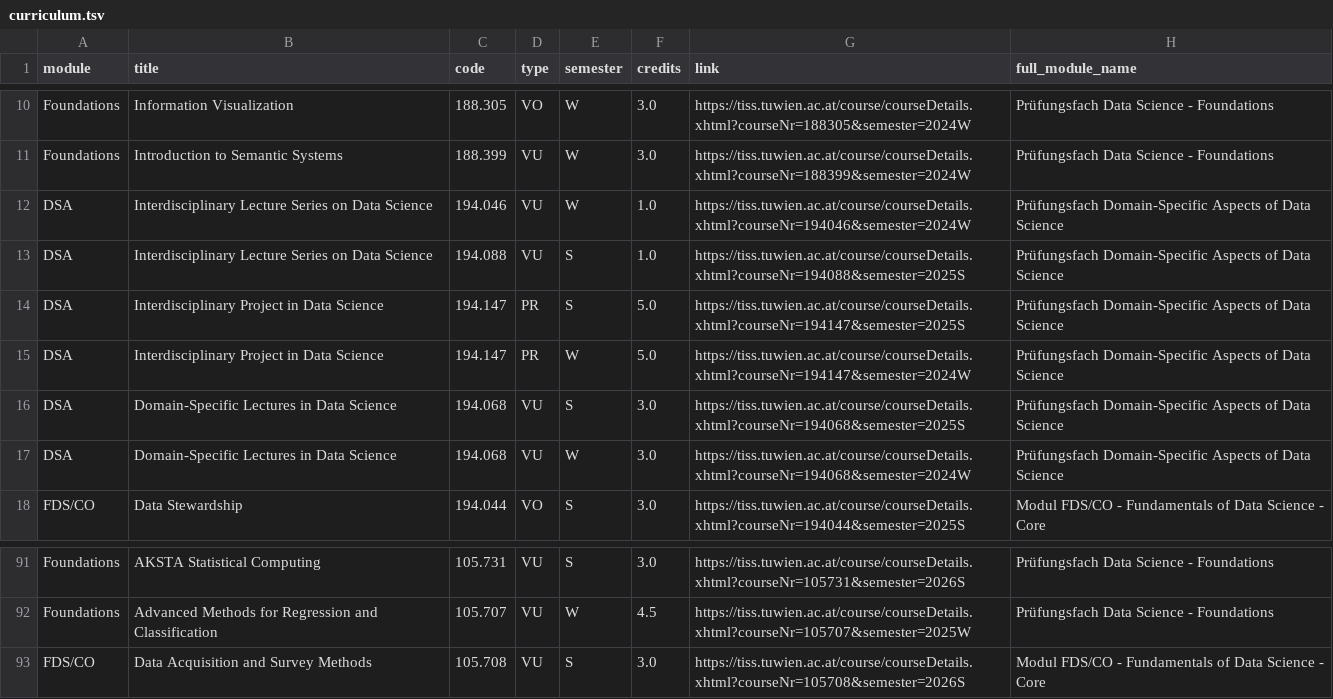
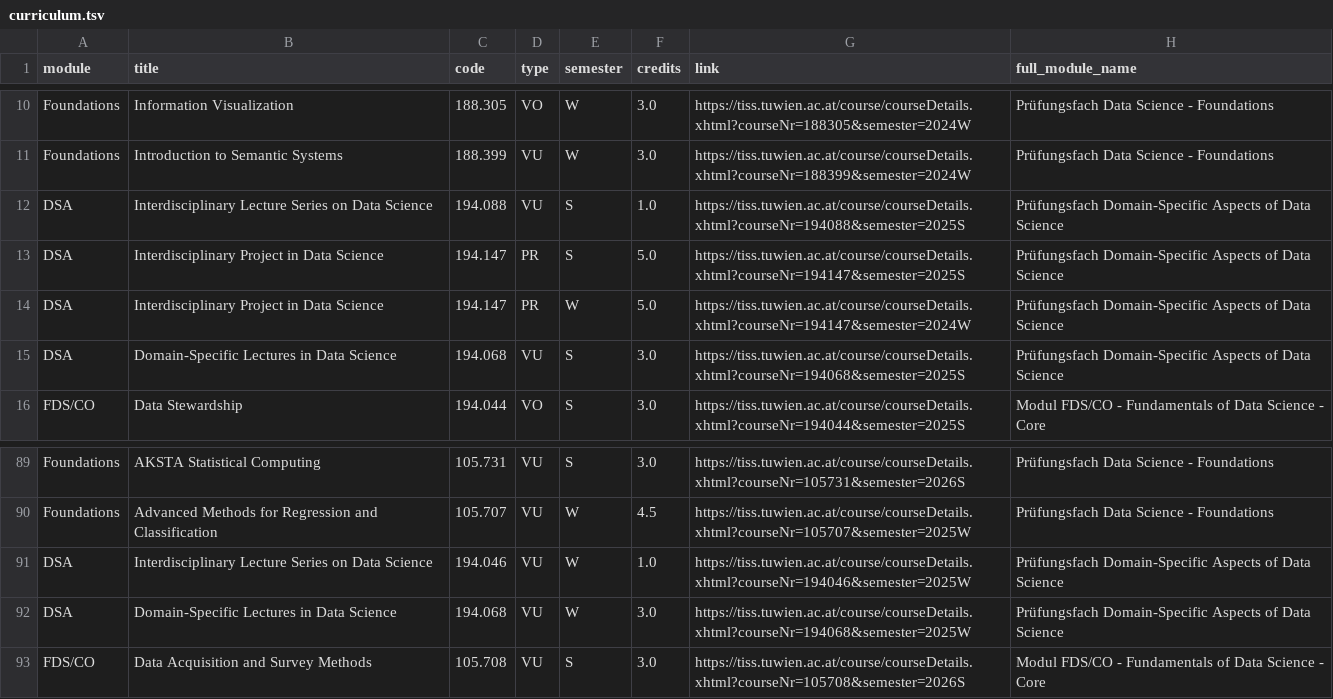
Before and after one commit to Emile-Jn/tiss-curriculum-scraper, a TSV file: curriculum.tsv, drawn as a sheet; only a part is shown, gaps mark what is left out.

```diff
--- a/curriculum.tsv
+++ b/curriculum.tsv
@@ -11,3 +11,2 @@ Foundations	Information Visualization	188.305	VO	W	3.0	https://tiss.tuwien.ac.at
 Foundations	Introduction to Semantic Systems	188.399	VU	W	3.0	https://tiss.tuwien.ac.at/course/courseDetails.xhtml?courseNr=188399&semester=2024W	Prüfungsfach Data Science - Foundations
-DSA	Interdisciplinary Lecture Series on Data Science	194.046	VU	W	1.0	https://tiss.tuwien.ac.at/course/courseDetails.xhtml?courseNr=194046&semester=2024W	Prüfungsfach Domain-Specific Aspects of Data Science
 DSA	Interdisciplinary Lecture Series on Data Science	194.088	VU	S	1.0	https://tiss.tuwien.ac.at/course/courseDetails.xhtml?courseNr=194088&semester=2025S	Prüfungsfach Domain-Specific Aspects of Data Science
@@ -16,3 +15,2 @@ DSA	Interdisciplinary Project in Data Science	194.147	PR	W	5.0	https://tiss.tuwi
 DSA	Domain-Specific Lectures in Data Science	194.068	VU	S	3.0	https://tiss.tuwien.ac.at/course/courseDetails.xhtml?courseNr=194068&semester=2025S	Prüfungsfach Domain-Specific Aspects of Data Science
-DSA	Domain-Specific Lectures in Data Science	194.068	VU	W	3.0	https://tiss.tuwien.ac.at/course/courseDetails.xhtml?courseNr=194068&semester=2024W	Prüfungsfach Domain-Specific Aspects of Data Science
 FDS/CO	Data Stewardship	194.044	VO	S	3.0	https://tiss.tuwien.ac.at/course/courseDetails.xhtml?courseNr=194044&semester=2025S	Modul FDS/CO - Fundamentals of Data Science - Core
@@ -92,2 +90,4 @@ Foundations	AKSTA Statistical Computing	105.731	VU	S	3.0	https://tiss.tuwien.ac.
 Foundations	Advanced Methods for Regression and Classification	105.707	VU	W	4.5	https://tiss.tuwien.ac.at/course/courseDetails.xhtml?courseNr=105707&semester=2025W	Prüfungsfach Data Science - Foundations
+DSA	Interdisciplinary Lecture Series on Data Science	194.046	VU	W	1.0	https://tiss.tuwien.ac.at/course/courseDetails.xhtml?courseNr=194046&semester=2025W	Prüfungsfach Domain-Specific Aspects of Data Science
+DSA	Domain-Specific Lectures in Data Science	194.068	VU	W	3.0	https://tiss.tuwien.ac.at/course/courseDetails.xhtml?courseNr=194068&semester=2025W	Prüfungsfach Domain-Specific Aspects of Data Science
 FDS/CO	Data Acquisition and Survey Methods	105.708	VU	S	3.0	https://tiss.tuwien.ac.at/course/courseDetails.xhtml?courseNr=105708&semester=2026S	Modul FDS/CO - Fundamentals of Data Science - Core
```
